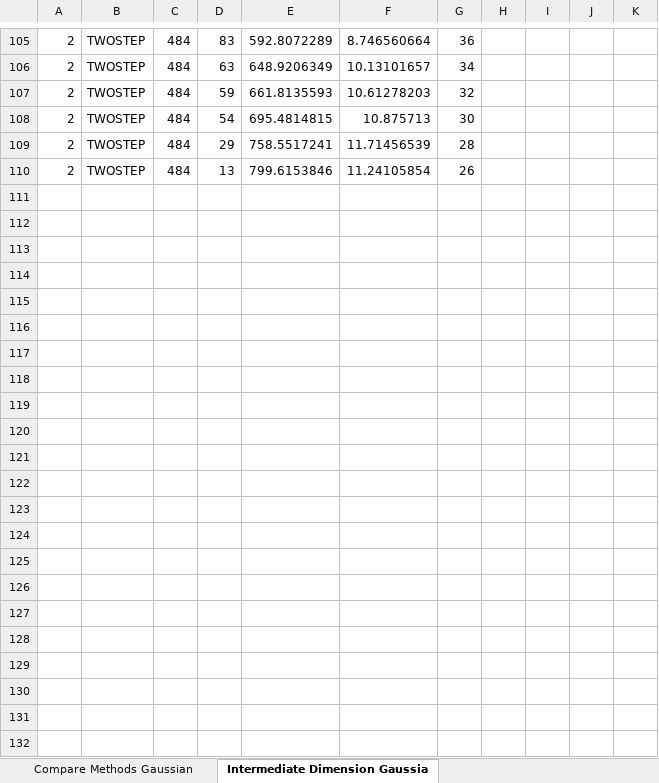
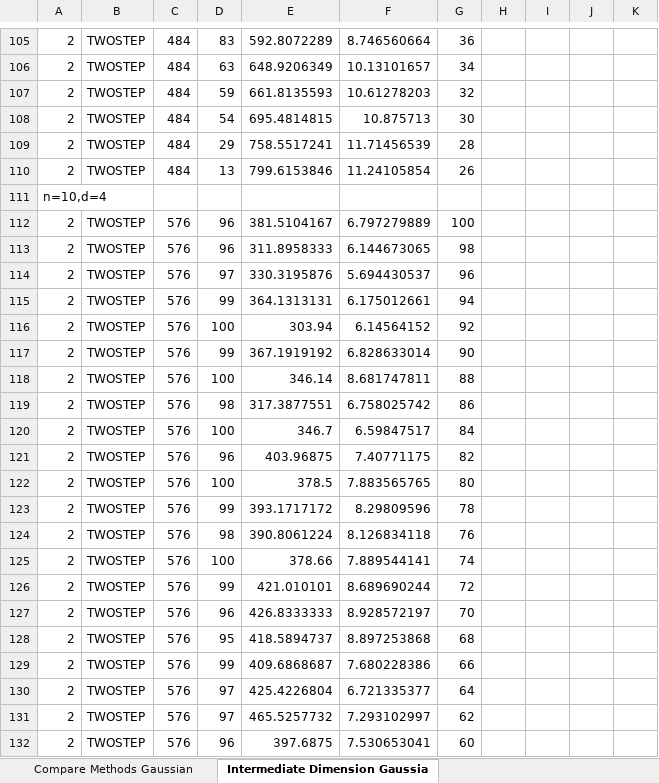
Before and after one commit to MichaelPerlmutter/ModewiseTRIP, an Excel workbook: RESULTS.xlsx, sheet Intermediate Dimension Gaussia, drawn as a sheet; only a part is shown, gaps mark what is left out; values as stored, in another font and other column widths than the file's, no borders; rows hold the shown columns only; the diff names each change by its address in the sheet, - before the commit and + after, or states it on an @@ line.

```diff
--- a/RESULTS.xlsx (sheet Intermediate Dimension Gaussia)
+++ b/RESULTS.xlsx (sheet Intermediate Dimension Gaussia)
+row 111: n=10,d=4
+row 112: 2 | TWOSTEP | 576 | 96 | 381.5104167 | 6.797279889 | 100
+row 113: 2 | TWOSTEP | 576 | 96 | 311.8958333 | 6.144673065 | 98
+row 114: 2 | TWOSTEP | 576 | 97 | 330.3195876 | 5.694430537 | 96
+row 115: 2 | TWOSTEP | 576 | 99 | 364.1313131 | 6.175012661 | 94
+row 116: 2 | TWOSTEP | 576 | 100 | 303.94 | 6.14564152 | 92
+row 117: 2 | TWOSTEP | 576 | 99 | 367.1919192 | 6.828633014 | 90
+row 118: 2 | TWOSTEP | 576 | 100 | 346.14 | 8.681747811 | 88
+row 119: 2 | TWOSTEP | 576 | 98 | 317.3877551 | 6.758025742 | 86
+row 120: 2 | TWOSTEP | 576 | 100 | 346.7 | 6.59847517 | 84
+row 121: 2 | TWOSTEP | 576 | 96 | 403.96875 | 7.40771175 | 82
+row 122: 2 | TWOSTEP | 576 | 100 | 378.5 | 7.883565765 | 80
+row 123: 2 | TWOSTEP | 576 | 99 | 393.1717172 | 8.29809596 | 78
+row 124: 2 | TWOSTEP | 576 | 98 | 390.8061224 | 8.126834118 | 76
+row 125: 2 | TWOSTEP | 576 | 100 | 378.66 | 7.889544141 | 74
+row 126: 2 | TWOSTEP | 576 | 99 | 421.010101 | 8.689690244 | 72
+row 127: 2 | TWOSTEP | 576 | 96 | 426.8333333 | 8.928572197 | 70
+row 128: 2 | TWOSTEP | 576 | 95 | 418.5894737 | 8.897253868 | 68
+row 129: 2 | TWOSTEP | 576 | 99 | 409.6868687 | 7.680228386 | 66
+row 130: 2 | TWOSTEP | 576 | 97 | 425.4226804 | 6.721335377 | 64
+row 131: 2 | TWOSTEP | 576 | 97 | 465.5257732 | 7.293102997 | 62
+row 132: 2 | TWOSTEP | 576 | 96 | 397.6875 | 7.530653041 | 60
```
Also changed, not shown: sheet Compare Methods Fourier, sheet Compare Methods Gaussian, 14 other files.
